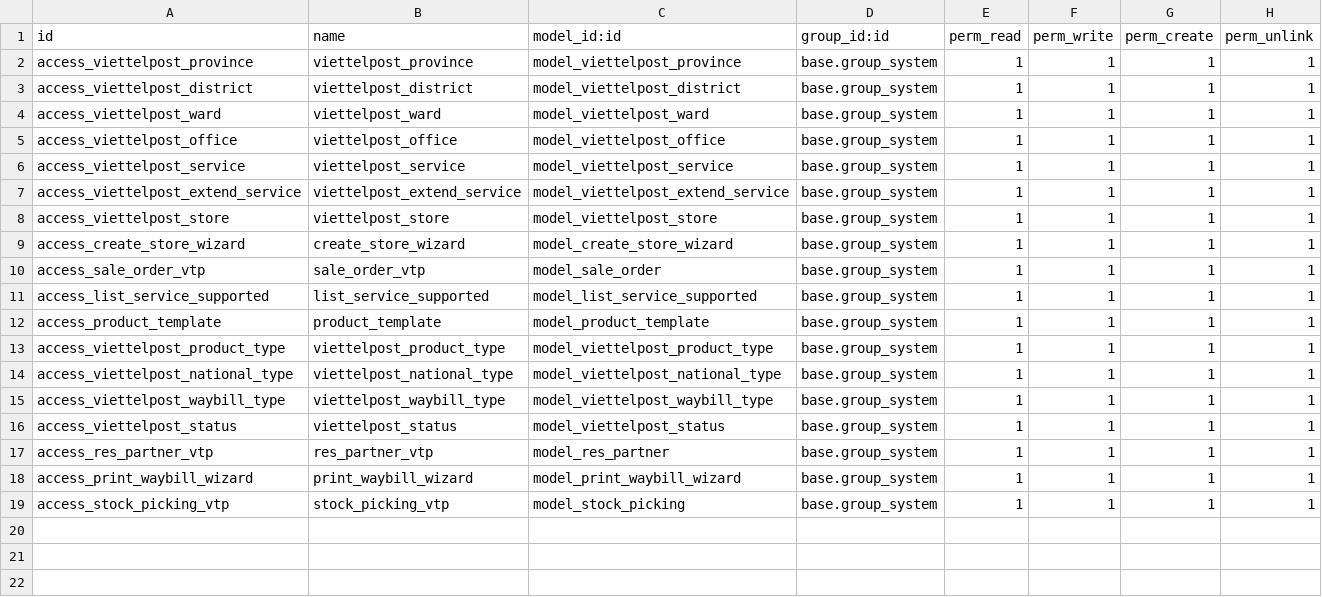
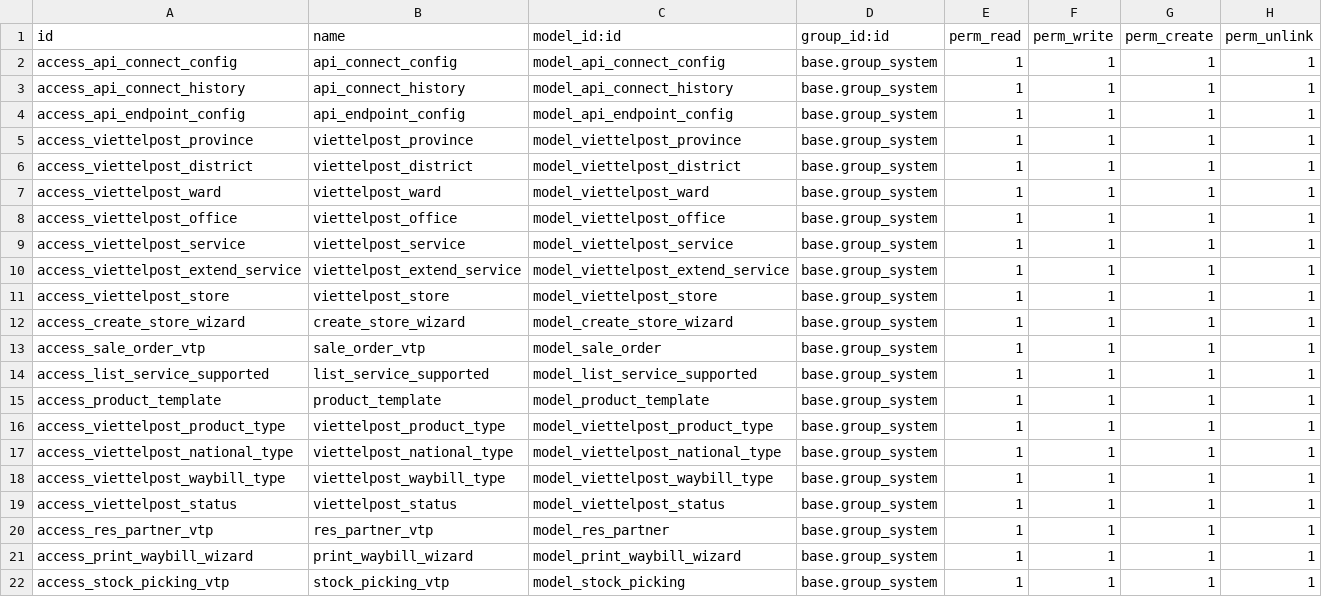
Before and after one commit to longlong123-bit/viettelpost-connector, a CSV file: viettelpost_connector/security/ir.model.access.csv, drawn as a sheet.

Commit message:
Revert base

```diff
--- a/viettelpost_connector/security/ir.model.access.csv
+++ b/viettelpost_connector/security/ir.model.access.csv
@@ -1,2 +1,5 @@
 id,name,model_id:id,group_id:id,perm_read,perm_write,perm_create,perm_unlink
+access_api_connect_config,api_connect_config,model_api_connect_config,base.group_system,1,1,1,1
+access_api_connect_history,api_connect_history,model_api_connect_history,base.group_system,1,1,1,1
+access_api_endpoint_config,api_endpoint_config,model_api_endpoint_config,base.group_system,1,1,1,1
 access_viettelpost_province,viettelpost_province,model_viettelpost_province,base.group_system,1,1,1,1
```
Also changed, not shown: 15 other files.
